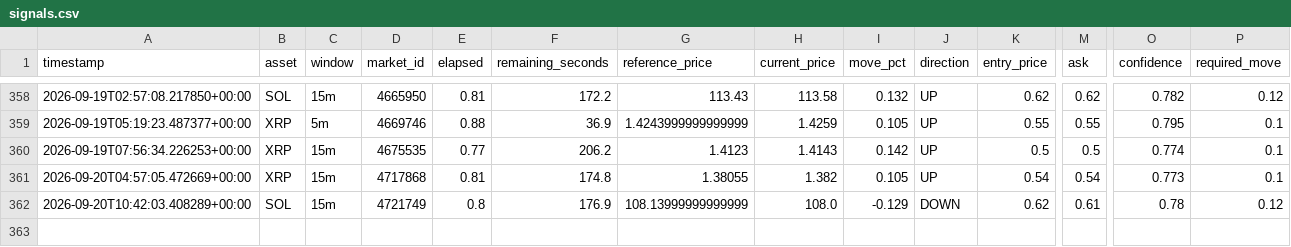
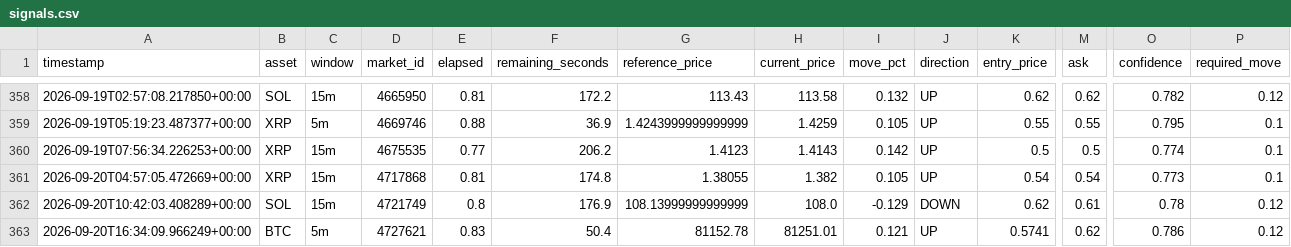
Before and after one commit to n85t594ht5-creator/polybot, a CSV file: signals.csv, drawn as a sheet; only a part is shown, gaps mark what is left out; rows hold the shown columns only; the diff names each change by its address in the sheet, - before the commit and + after, or states it on an @@ line.

```diff
--- a/signals.csv
+++ b/signals.csv
+row 363: 2026-09-20T16:34:09.966249+00:00 | BTC | 5m | 4727621 | 0.83 | 50.4 | 81152.78 | 81251.01 | 0.121 | UP | 0.5741 | 0.62 | 0.786 | 0.12
```
Also changed, not shown: trades.csv, 2 other files.
